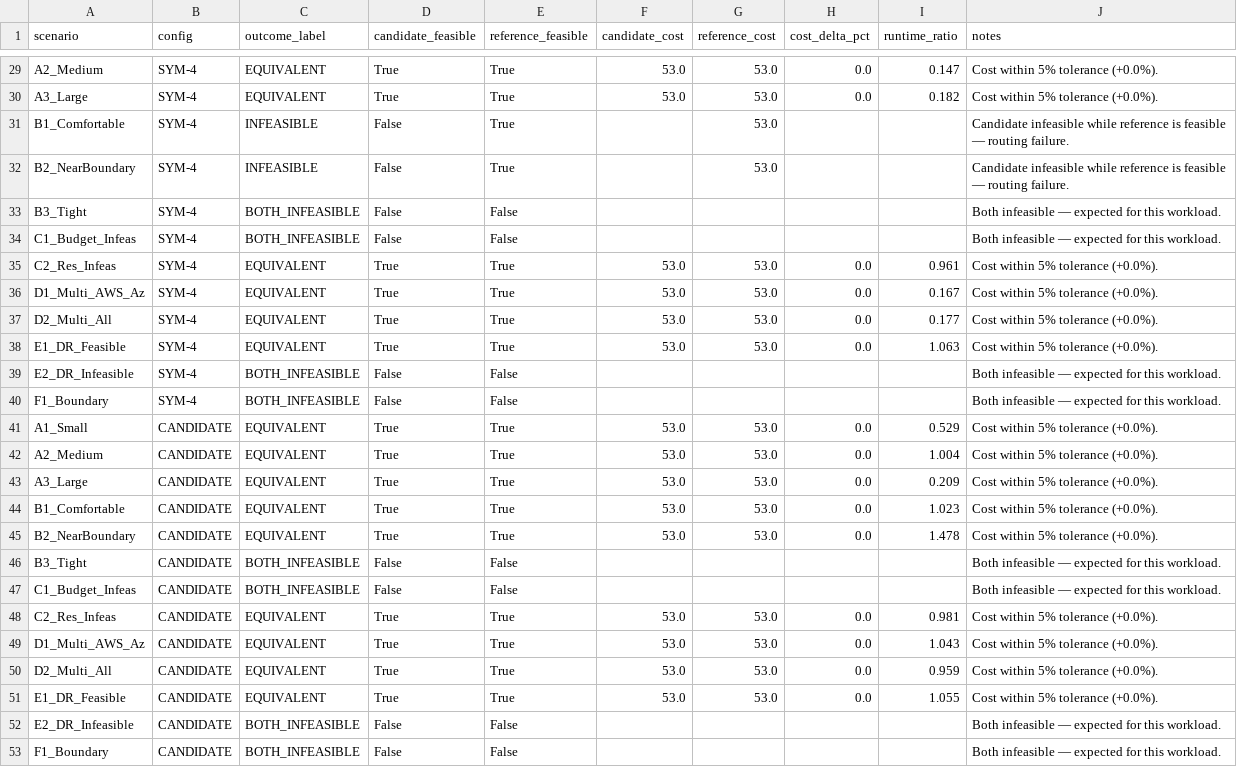
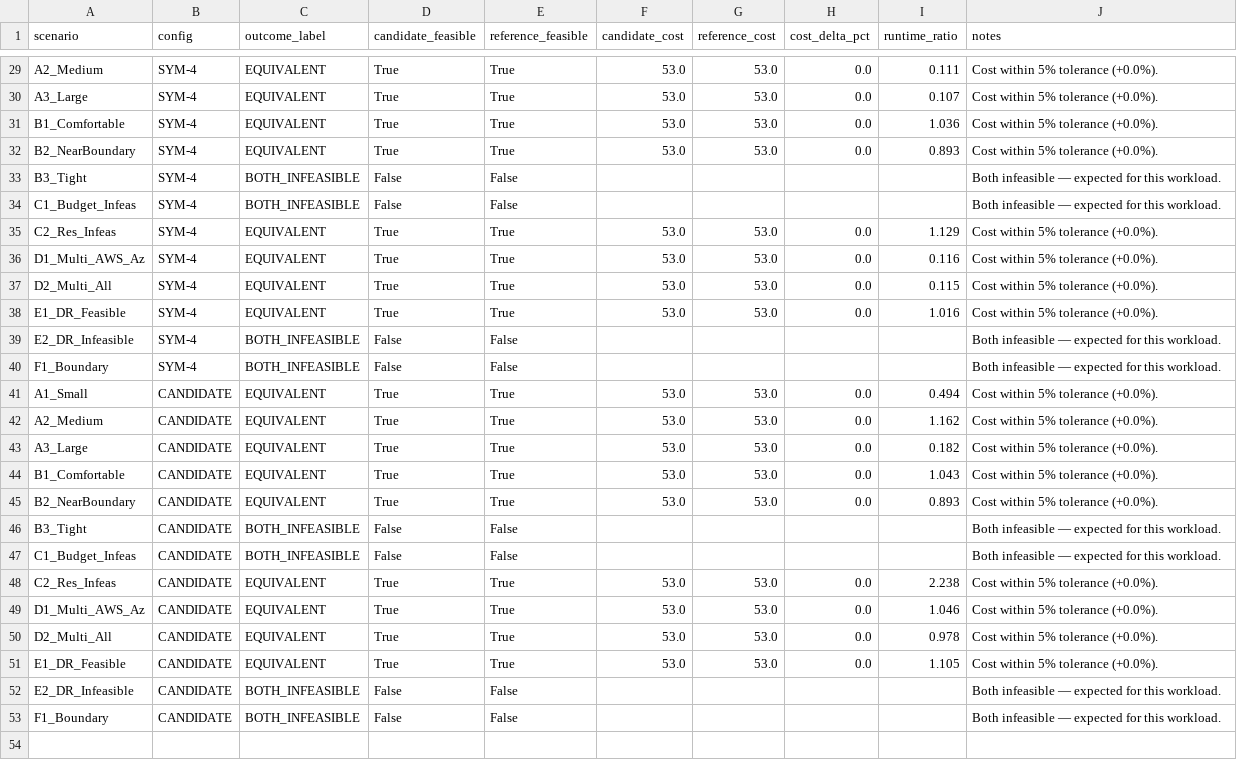
Before and after one commit to Aryasurya12/neuro-symbolic-orchestrator, a CSV file: benchmarks/results/sym6_outcome_evaluation.csv, drawn as a sheet; only a part is shown, gaps mark what is left out; the diff covers the shown part only; the diff names each change by its address in the sheet, - before the commit and + after, or states it on an @@ line.

Commit message:
fix(routing): enforce solver safety arbitration for topology workloads

```diff
--- a/benchmarks/results/sym6_outcome_evaluation.csv
+++ b/benchmarks/results/sym6_outcome_evaluation.csv
-I29 (runtime_ratio): 0.147
+I29 (runtime_ratio): 0.111
-I30 (runtime_ratio): 0.182
+I30 (runtime_ratio): 0.107
-C31:C32 (outcome_label): INFEASIBLE
+C31:C32 (outcome_label): EQUIVALENT
-D31:D32 (candidate_feasible): False
+D31:D32 (candidate_feasible): True
-F31:F32 (candidate_cost): (empty)
+F31:F32 (candidate_cost): 53.0
-H31:H32 (cost_delta_pct): (empty)
+H31:H32 (cost_delta_pct): 0.0
-I31 (runtime_ratio): (empty)
+I31 (runtime_ratio): 1.036
-J31:J32 (notes): Candidate infeasible while reference is feasible — routing failure.
+J31:J32 (notes): Cost within 5% tolerance (+0.0%).
-I32 (runtime_ratio): (empty)
+I32 (runtime_ratio): 0.893
-I35 (runtime_ratio): 0.961
+I35 (runtime_ratio): 1.129
-I36 (runtime_ratio): 0.167
+I36 (runtime_ratio): 0.116
-I37 (runtime_ratio): 0.177
+I37 (runtime_ratio): 0.115
-I38 (runtime_ratio): 1.063
+I38 (runtime_ratio): 1.016
-I41 (runtime_ratio): 0.529
+I41 (runtime_ratio): 0.494
-I42 (runtime_ratio): 1.004
+I42 (runtime_ratio): 1.162
-I43 (runtime_ratio): 0.209
+I43 (runtime_ratio): 0.182
-I44 (runtime_ratio): 1.023
+I44 (runtime_ratio): 1.043
-I45 (runtime_ratio): 1.478
+I45 (runtime_ratio): 0.893
-I48 (runtime_ratio): 0.981
+I48 (runtime_ratio): 2.238
-I49 (runtime_ratio): 1.043
+I49 (runtime_ratio): 1.046
-I50 (runtime_ratio): 0.959
+I50 (runtime_ratio): 0.978
-I51 (runtime_ratio): 1.055
+I51 (runtime_ratio): 1.105
```
Also changed, not shown: 24 edited cells elsewhere in this file, benchmarks/results/phase10_final_evaluation.csv, benchmarks/results/phase9_baseline_results.csv, 10 other files.
